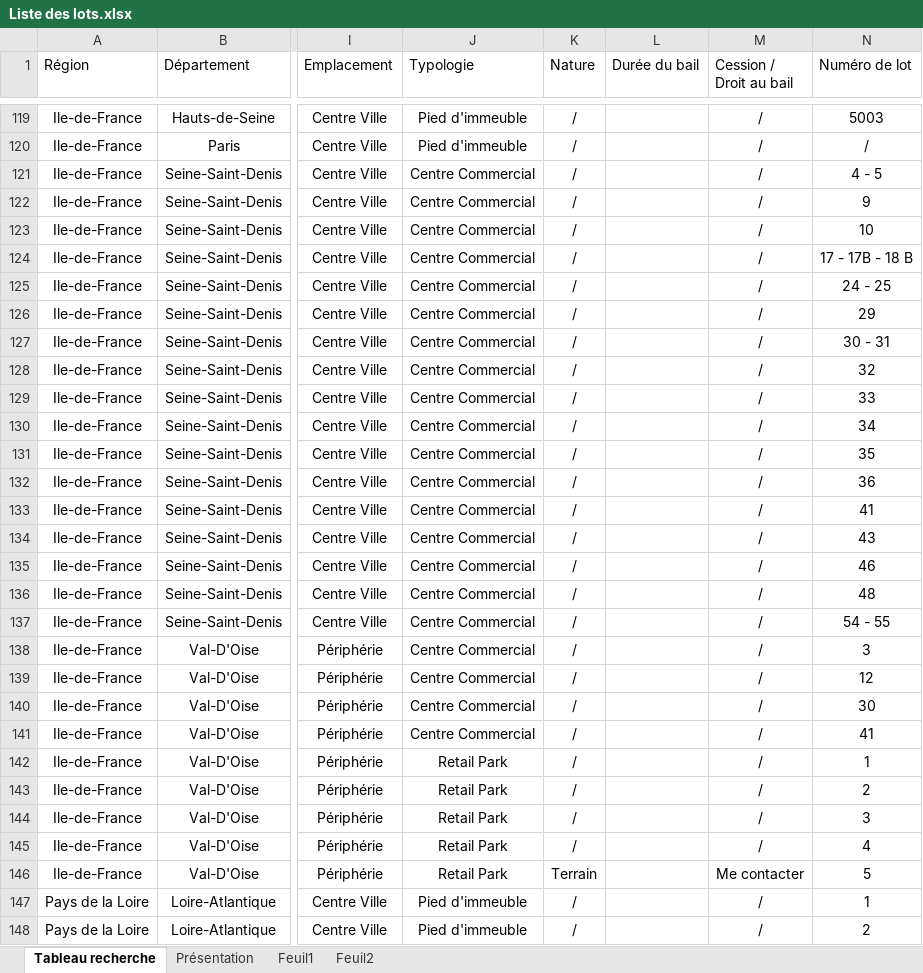
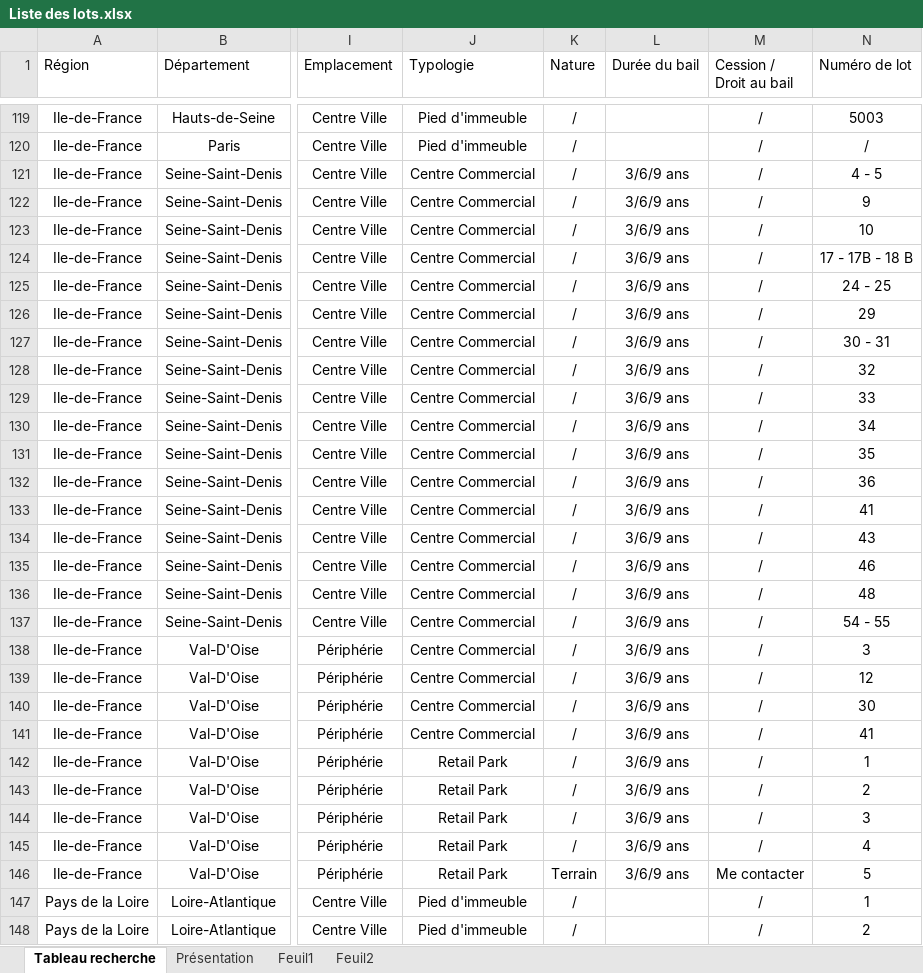
Before and after one commit to guillaume-smbg/SMBG-Carte-Interactive, an Excel workbook: Liste des lots.xlsx, sheet Tableau recherche, drawn as a sheet; only a part is shown, gaps mark what is left out; values as stored, in another font and other column widths than the file's, no borders; table styles not drawn; the diff covers the shown part only; the diff names each change by its address in the sheet, - before the commit and + after, or states it on an @@ line.

Commit message:
Add files via upload

```diff
--- a/Liste des lots.xlsx (sheet Tableau recherche)
+++ b/Liste des lots.xlsx (sheet Tableau recherche)
-L121:L146 (Durée du bail): (empty)
+L121:L146 (Durée du bail): 3/6/9 ans
```
Also changed, not shown: 24 edited cells elsewhere in this sheet.
